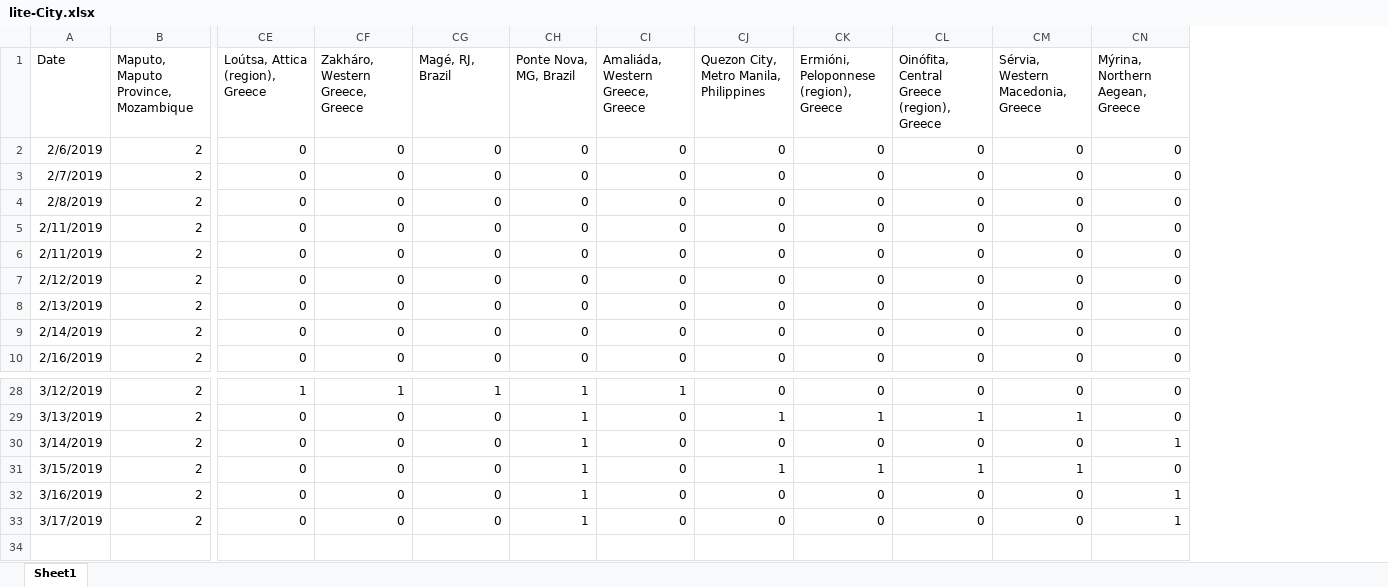
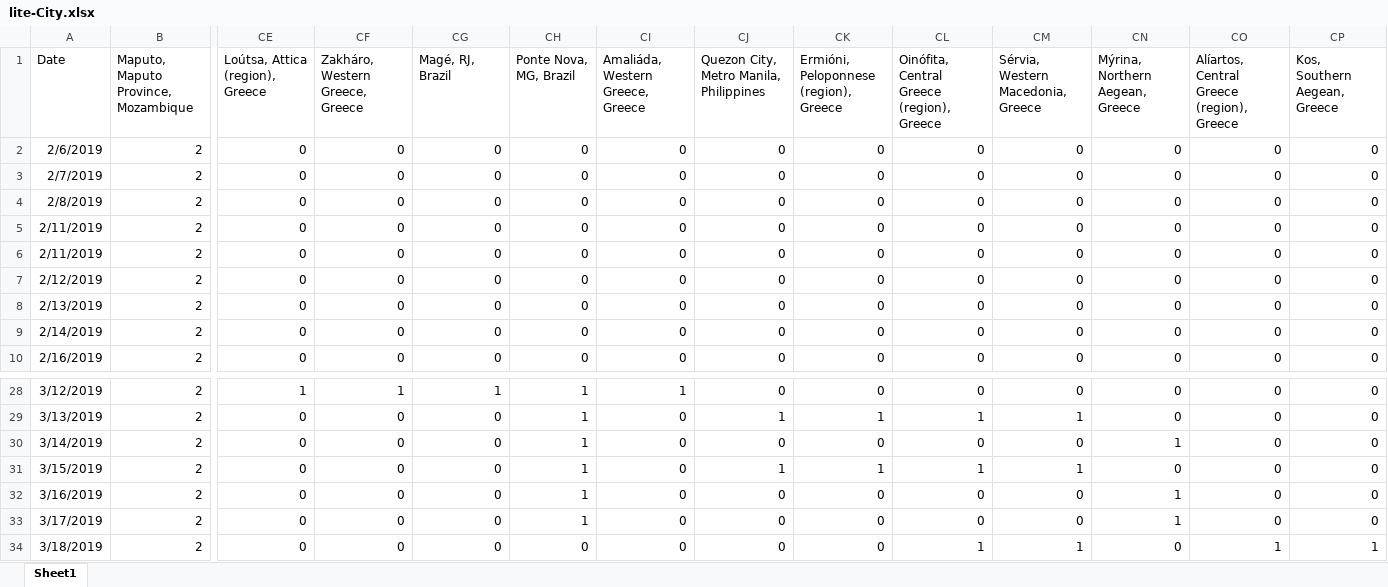
Before and after one commit to gioandreou/thesis-auth, an Excel workbook: excels/lite/lite-City.xlsx, sheet Sheet1, drawn as a sheet; only a part is shown, gaps mark what is left out; values as stored, in another font and other column widths than the file's, no borders; rows hold the shown columns only; the diff names each change by its address in the sheet, - before the commit and + after, or states it on an @@ line.

```diff
--- a/excels/lite/lite-City.xlsx (sheet Sheet1)
+++ b/excels/lite/lite-City.xlsx (sheet Sheet1)
+column CO, rows 1-10: Alíartos, Central Greece (region), Greece | 0 | 0 | 0 | 0 | 0 | 0 | 0 | 0 | 0; rows 28-33: all 0
+column CP (Kos, Southern Aegean, Greece), rows 2-10: all 0; rows 28-33: all 0
+row 34: 3/18/2019 | 2 | 0 | 0 | 0 | 0 | 0 | 0 | 0 | 1 | 1 | 0 | 1 | 1
```
Also changed, not shown: excels/lite/RegionDF_countinuously.xlsx, excels/lite/lite-Ages-Gender.xlsx, 7 other files.
